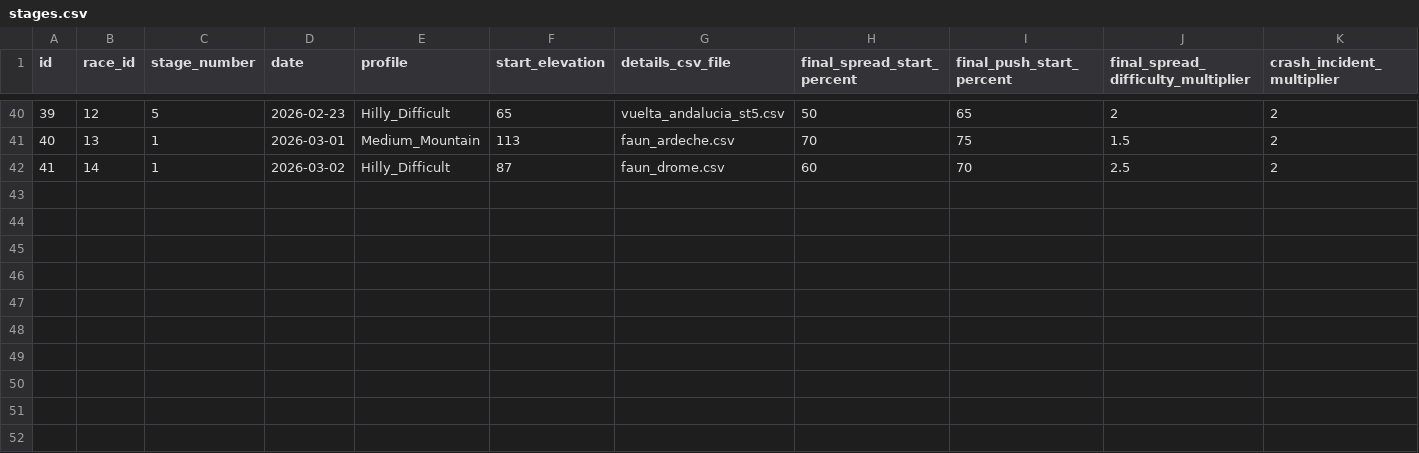
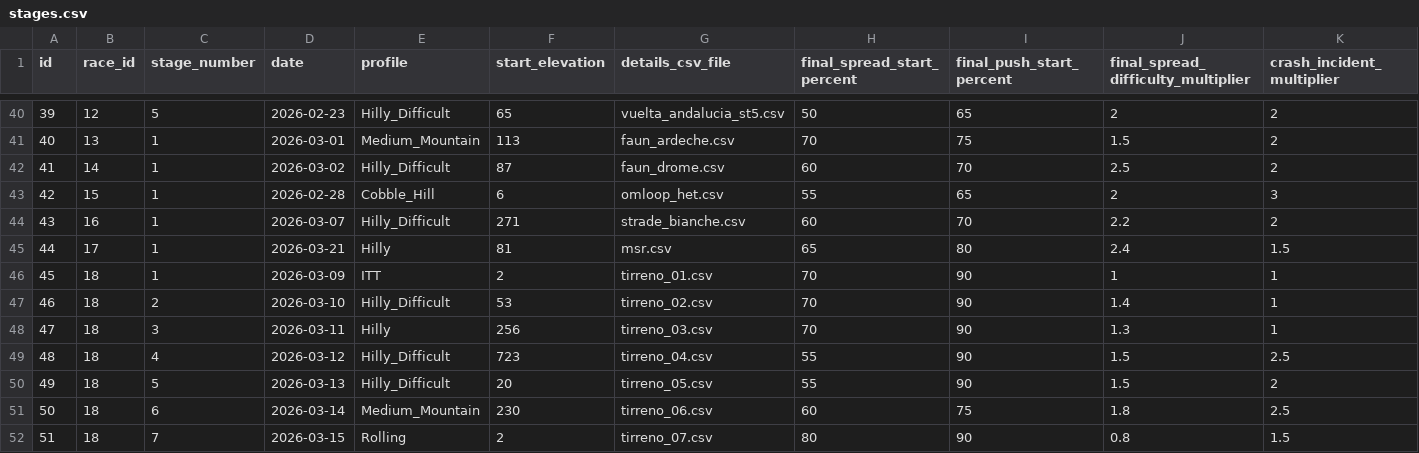
Before and after one commit to michaelkrinningersg-coder/velo, a CSV file: data/csv/stages.csv, drawn as a sheet; only a part is shown, gaps mark what is left out; rows hold the shown columns only; the diff names each change by its address in the sheet, - before the commit and + after, or states it on an @@ line.

Commit message:
feat: implement RiderTeamEditorService and expand infrastructure for CSV data management

```diff
--- a/data/csv/stages.csv
+++ b/data/csv/stages.csv
+row 43: 42 | 15 | 1 | 2026-02-28 | Cobble_Hill | 6 | omloop_het.csv | 55 | 65 | 2 | 3
+row 44: 43 | 16 | 1 | 2026-03-07 | Hilly_Difficult | 271 | strade_bianche.csv | 60 | 70 | 2.2 | 2
+row 45: 44 | 17 | 1 | 2026-03-21 | Hilly | 81 | msr.csv | 65 | 80 | 2.4 | 1.5
+row 46: 45 | 18 | 1 | 2026-03-09 | ITT | 2 | tirreno_01.csv | 70 | 90 | 1 | 1
+row 47: 46 | 18 | 2 | 2026-03-10 | Hilly_Difficult | 53 | tirreno_02.csv | 70 | 90 | 1.4 | 1
+row 48: 47 | 18 | 3 | 2026-03-11 | Hilly | 256 | tirreno_03.csv | 70 | 90 | 1.3 | 1
+row 49: 48 | 18 | 4 | 2026-03-12 | Hilly_Difficult | 723 | tirreno_04.csv | 55 | 90 | 1.5 | 2.5
+row 50: 49 | 18 | 5 | 2026-03-13 | Hilly_Difficult | 20 | tirreno_05.csv | 55 | 90 | 1.5 | 2
+row 51: 50 | 18 | 6 | 2026-03-14 | Medium_Mountain | 230 | tirreno_06.csv | 60 | 75 | 1.8 | 2.5
+row 52: 51 | 18 | 7 | 2026-03-15 | Rolling | 2 | tirreno_07.csv | 80 | 90 | 0.8 | 1.5
```
Also changed, not shown: data/csv/race_program_races.csv, data/csv/races.csv, 50 other files.
